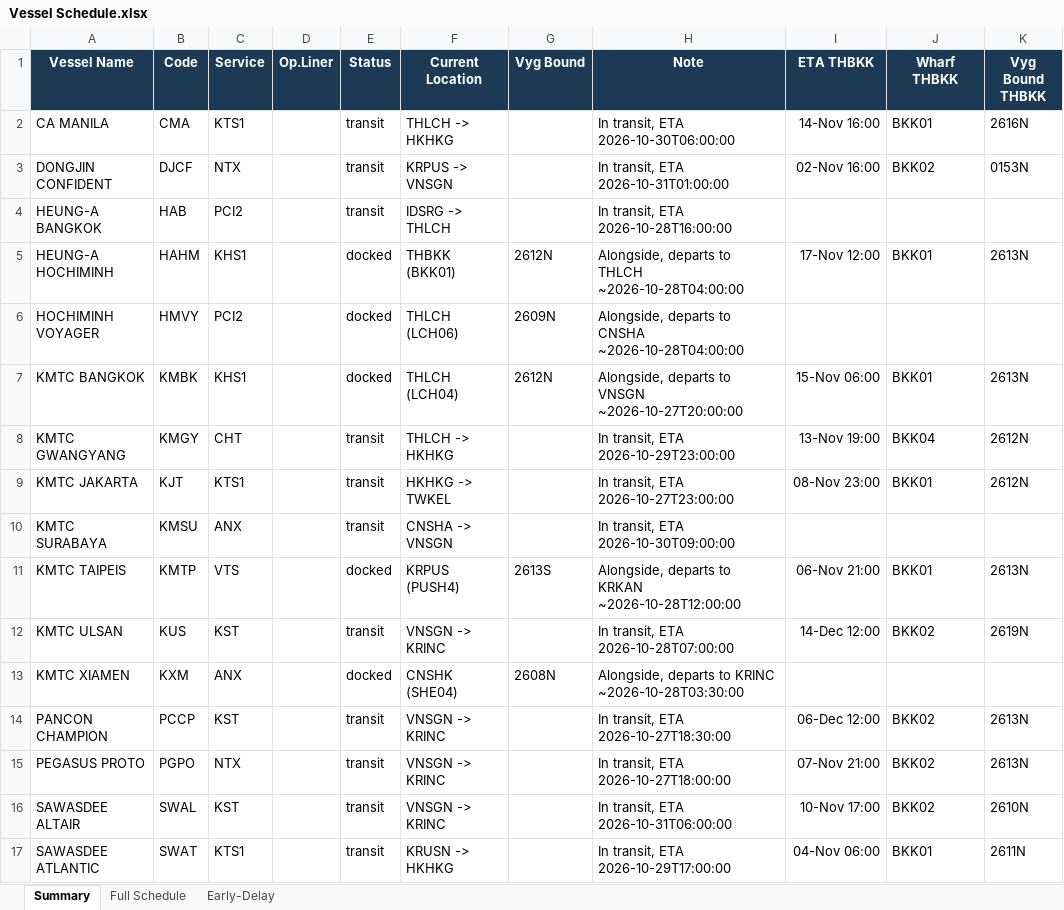
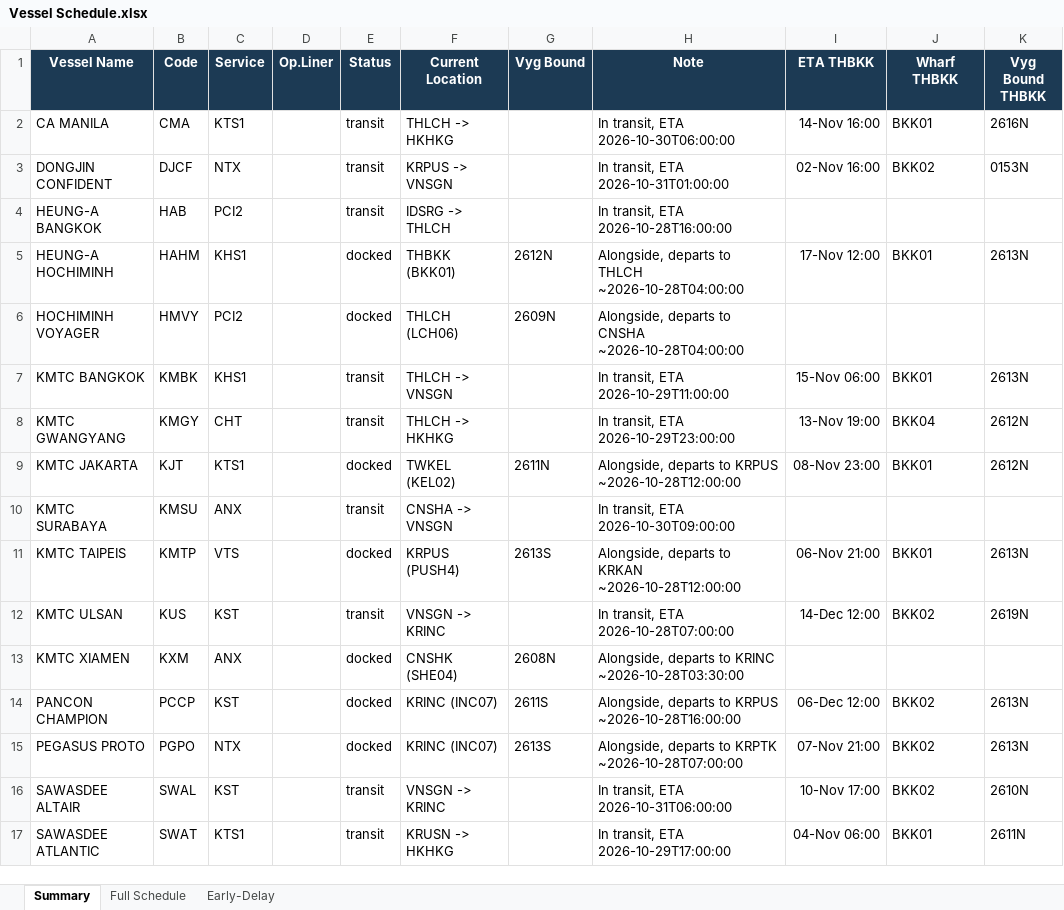
Before and after one commit to sirichai1265/heung-a-sked, an Excel workbook: Vessel Schedule.xlsx, sheet Summary, drawn as a sheet; only a part is shown; values as stored, in another font and other column widths than the file's, no borders; the diff covers the shown part only; the diff names each change by its address in the sheet, - before the commit and + after, or states it on an @@ line.

```diff
--- a/Vessel Schedule.xlsx (sheet Summary)
+++ b/Vessel Schedule.xlsx (sheet Summary)
-E7 (Status): docked
+E7 (Status): transit
-F7 (Current Location): THLCH (LCH04)
+F7 (Current Location): THLCH -> VNSGN
-G7 (Vyg Bound): 2612N
+G7 (Vyg Bound): (empty)
-H7 (Note): Alongside, departs to VNSGN ~2026-10-27T20:00:00
+H7 (Note): In transit, ETA 2026-10-29T11:00:00
-E9 (Status): transit
+E9 (Status): docked
-F9 (Current Location): HKHKG -> TWKEL
+F9 (Current Location): TWKEL (KEL02)
-G9 (Vyg Bound): (empty)
+G9 (Vyg Bound): 2611N
-H9 (Note): In transit, ETA 2026-10-27T23:00:00
+H9 (Note): Alongside, departs to KRPUS ~2026-10-28T12:00:00
-E14:E15 (Status): transit
+E14:E15 (Status): docked
-F14:F15 (Current Location): VNSGN -> KRINC
+F14:F15 (Current Location): KRINC (INC07)
-G14 (Vyg Bound): (empty)
+G14 (Vyg Bound): 2611S
-H14 (Note): In transit, ETA 2026-10-27T18:30:00
+H14 (Note): Alongside, departs to KRPUS ~2026-10-28T16:00:00
-G15 (Vyg Bound): (empty)
+G15 (Vyg Bound): 2613S
-H15 (Note): In transit, ETA 2026-10-27T18:00:00
+H15 (Note): Alongside, departs to KRPTK ~2026-10-28T07:00:00
```
Also changed, not shown: 12 edited cells elsewhere in this sheet, sheet Early-Delay, sked_current.xlsx, 5 other files.
